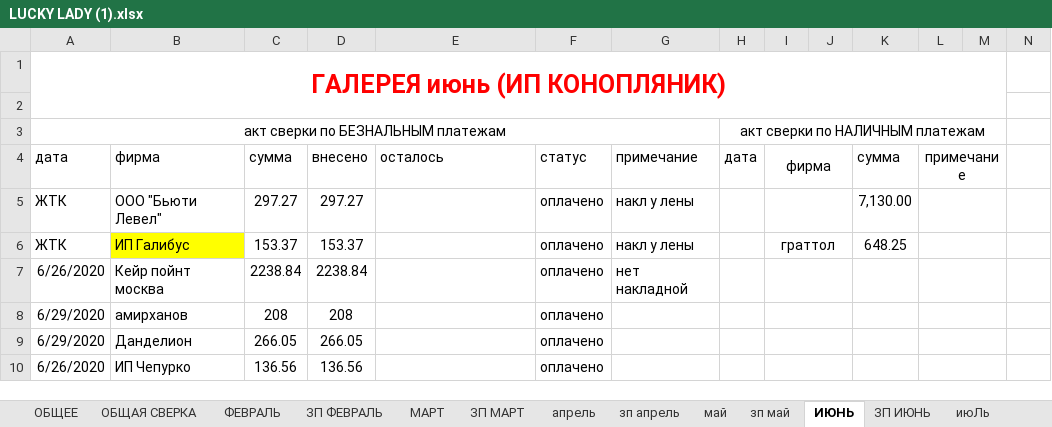
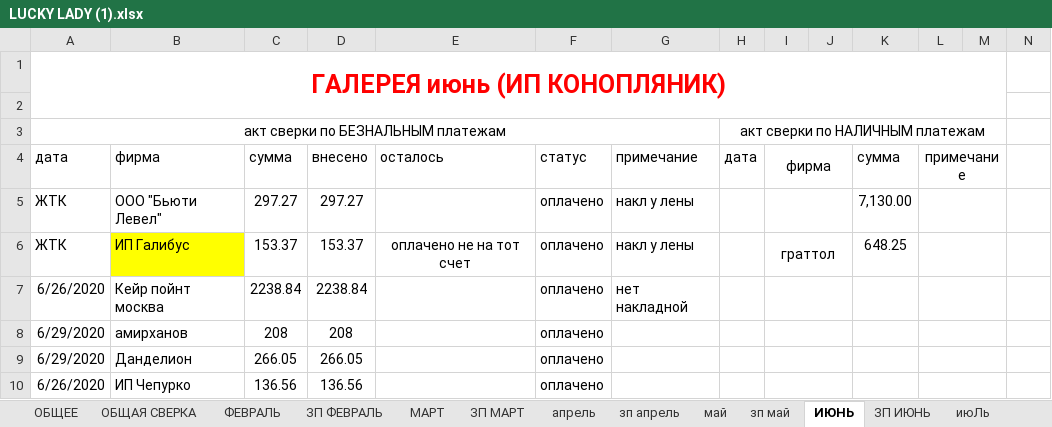
Before and after one commit to vitalusdza/lucky-lady, an Excel workbook: LUCKY LADY (1).xlsx, sheet ИЮНЬ, drawn as a sheet; only a part is shown; values as stored, in another font and other column widths than the file's, no borders; charts and pictures not drawn; the diff names each change by its address in the sheet, - before the commit and + after, or states it on an @@ line.

```diff
--- a/LUCKY LADY (1).xlsx (sheet ИЮНЬ)
+++ b/LUCKY LADY (1).xlsx (sheet ИЮНЬ)
-E6: (empty)
+E6: оплачено не на тот счет
```
Also changed, not shown: sheet АВГУСТ, sheet ЗП АВГУСТ, formulas that keep their value, charts or pictures.
